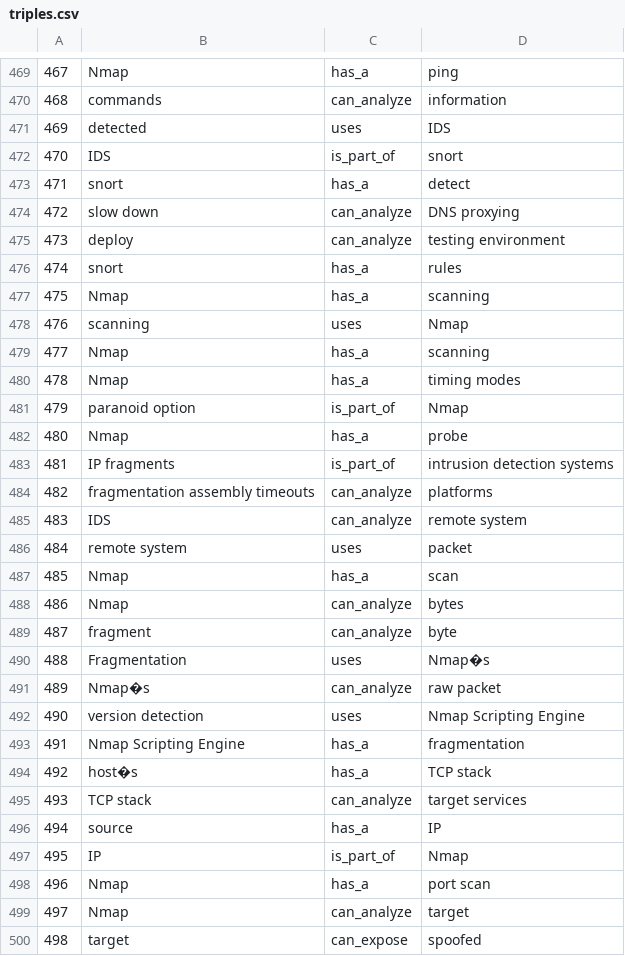
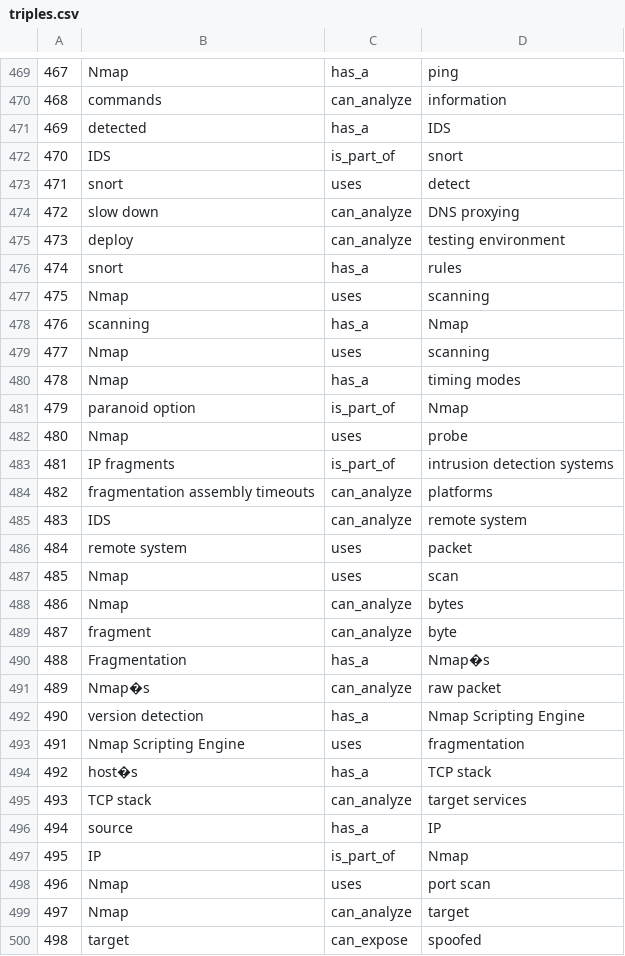
Before and after one commit to garima0106/AISecKG-cybersecurity-dataset, a CSV file: Model/dataprep/triples.csv (was Model/triples.csv), drawn as a sheet; only a part is shown, gaps mark what is left out; the diff covers the shown part only.

Commit message:
adding generated triples'

```diff
--- a/Model/triples.csv
+++ b/Model/dataprep/triples.csv
@@ -470,5 +470,5 @@
 468,commands,can_analyze,information
-469,detected,uses,IDS
+469,detected,has_a,IDS
 470,IDS,is_part_of,snort
-471,snort,has_a,detect
+471,snort,uses,detect
 472,slow down,can_analyze,DNS proxying
@@ -476,8 +476,8 @@
 474,snort,has_a,rules
-475,Nmap,has_a,scanning
-476,scanning,uses,Nmap
-477,Nmap,has_a,scanning
+475,Nmap,uses,scanning
+476,scanning,has_a,Nmap
+477,Nmap,uses,scanning
 478,Nmap,has_a,timing modes
 479,paranoid option,is_part_of,Nmap
-480,Nmap,has_a,probe
+480,Nmap,uses,probe
 481,IP fragments,is_part_of,intrusion detection systems
@@ -486,9 +486,9 @@
 484,remote system,uses,packet
-485,Nmap,has_a,scan
+485,Nmap,uses,scan
 486,Nmap,can_analyze,bytes
 487,fragment,can_analyze,byte
-488,Fragmentation,uses,Nmap�s
+488,Fragmentation,has_a,Nmap�s
 489,Nmap�s,can_analyze,raw packet
-490,version detection,uses,Nmap Scripting Engine
-491,Nmap Scripting Engine,has_a,fragmentation
+490,version detection,has_a,Nmap Scripting Engine
+491,Nmap Scripting Engine,uses,fragmentation
 492,host�s,has_a,TCP stack
@@ -497,3 +497,3 @@
 495,IP,is_part_of,Nmap
-496,Nmap,has_a,port scan
+496,Nmap,uses,port scan
 497,Nmap,can_analyze,target
```
Also changed, not shown: 60 edited cells elsewhere in this file, Model/dataprep/triple_temp.csv, 5 other files.
